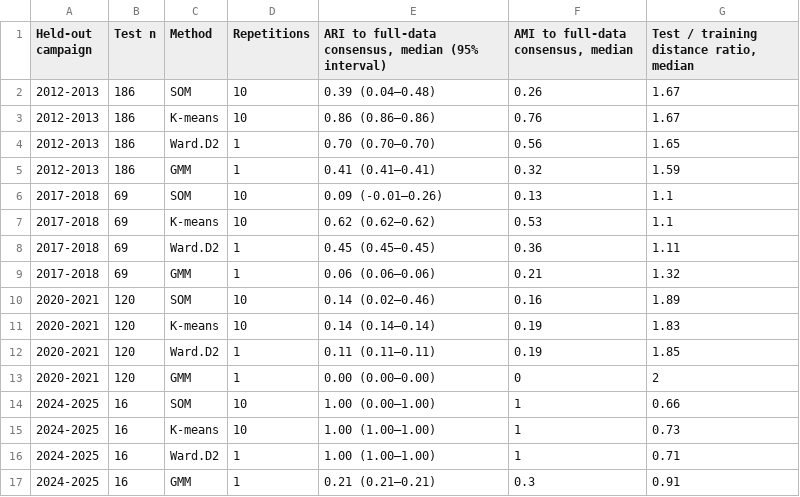
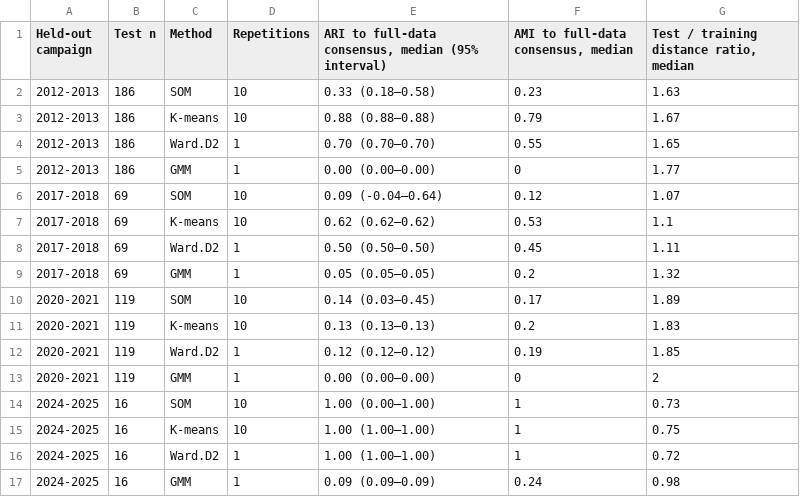
Before and after one commit to shaowen-ye/som-ensemble-cross-model-validation, a CSV file: outputs/tables/Table4A_campaign_transfer_k3.csv, drawn as a sheet.

```diff
--- a/outputs/tables/Table4A_campaign_transfer_k3.csv
+++ b/outputs/tables/Table4A_campaign_transfer_k3.csv
@@ -1,17 +1,17 @@
 "Held-out campaign","Test n","Method","Repetitions","ARI to full-data consensus, median (95% interval)","AMI to full-data consensus, median","Test / training distance ratio, median"
-"2012-2013",186,"SOM",10,"0.39 (0.04–0.48)",0.26,1.67
-"2012-2013",186,"K-means",10,"0.86 (0.86–0.86)",0.76,1.67
-"2012-2013",186,"Ward.D2",1,"0.70 (0.70–0.70)",0.56,1.65
-"2012-2013",186,"GMM",1,"0.41 (0.41–0.41)",0.32,1.59
-"2017-2018",69,"SOM",10,"0.09 (-0.01–0.26)",0.13,1.1
+"2012-2013",186,"SOM",10,"0.33 (0.18–0.58)",0.23,1.63
+"2012-2013",186,"K-means",10,"0.88 (0.88–0.88)",0.79,1.67
+"2012-2013",186,"Ward.D2",1,"0.70 (0.70–0.70)",0.55,1.65
+"2012-2013",186,"GMM",1,"0.00 (0.00–0.00)",0,1.77
+"2017-2018",69,"SOM",10,"0.09 (-0.04–0.64)",0.12,1.07
 "2017-2018",69,"K-means",10,"0.62 (0.62–0.62)",0.53,1.1
-"2017-2018",69,"Ward.D2",1,"0.45 (0.45–0.45)",0.36,1.11
-"2017-2018",69,"GMM",1,"0.06 (0.06–0.06)",0.21,1.32
-"2020-2021",120,"SOM",10,"0.14 (0.02–0.46)",0.16,1.89
-"2020-2021",120,"K-means",10,"0.14 (0.14–0.14)",0.19,1.83
-"2020-2021",120,"Ward.D2",1,"0.11 (0.11–0.11)",0.19,1.85
-"2020-2021",120,"GMM",1,"0.00 (0.00–0.00)",0,2
-"2024-2025",16,"SOM",10,"1.00 (0.00–1.00)",1,0.66
-"2024-2025",16,"K-means",10,"1.00 (1.00–1.00)",1,0.73
-"2024-2025",16,"Ward.D2",1,"1.00 (1.00–1.00)",1,0.71
-"2024-2025",16,"GMM",1,"0.21 (0.21–0.21)",0.3,0.91
+"2017-2018",69,"Ward.D2",1,"0.50 (0.50–0.50)",0.45,1.11
+"2017-2018",69,"GMM",1,"0.05 (0.05–0.05)",0.2,1.32
+"2020-2021",119,"SOM",10,"0.14 (0.03–0.45)",0.17,1.89
+"2020-2021",119,"K-means",10,"0.13 (0.13–0.13)",0.2,1.83
+"2020-2021",119,"Ward.D2",1,"0.12 (0.12–0.12)",0.19,1.85
+"2020-2021",119,"GMM",1,"0.00 (0.00–0.00)",0,2
+"2024-2025",16,"SOM",10,"1.00 (0.00–1.00)",1,0.73
+"2024-2025",16,"K-means",10,"1.00 (1.00–1.00)",1,0.75
+"2024-2025",16,"Ward.D2",1,"1.00 (1.00–1.00)",1,0.72
+"2024-2025",16,"GMM",1,"0.09 (0.09–0.09)",0.24,0.98
```
Also changed, not shown: outputs/tables/Table1_variables_and_transformations_display.csv, outputs/tables/Table3_resampling_stability_k2_k3.csv, 41 other files.
